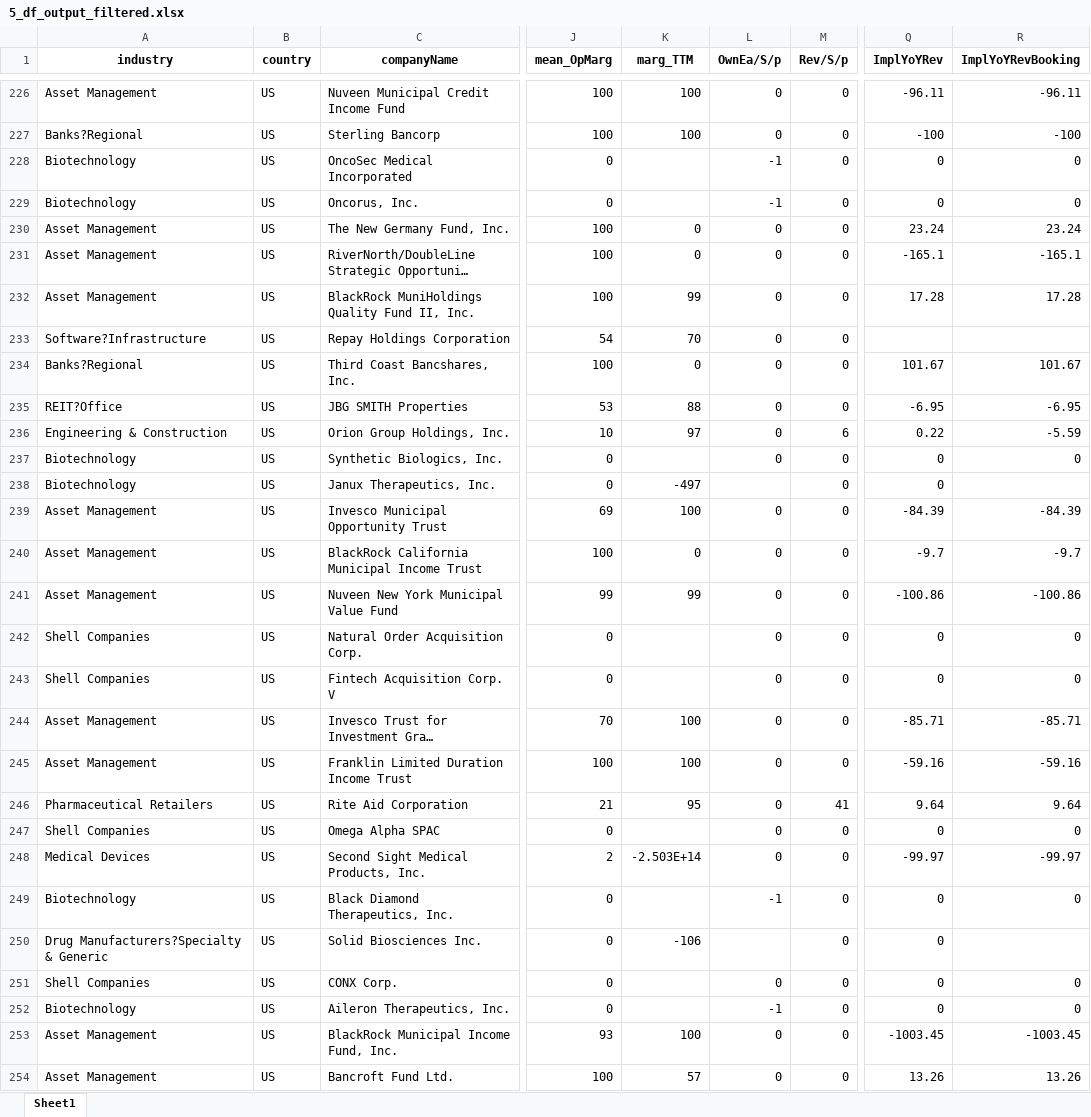
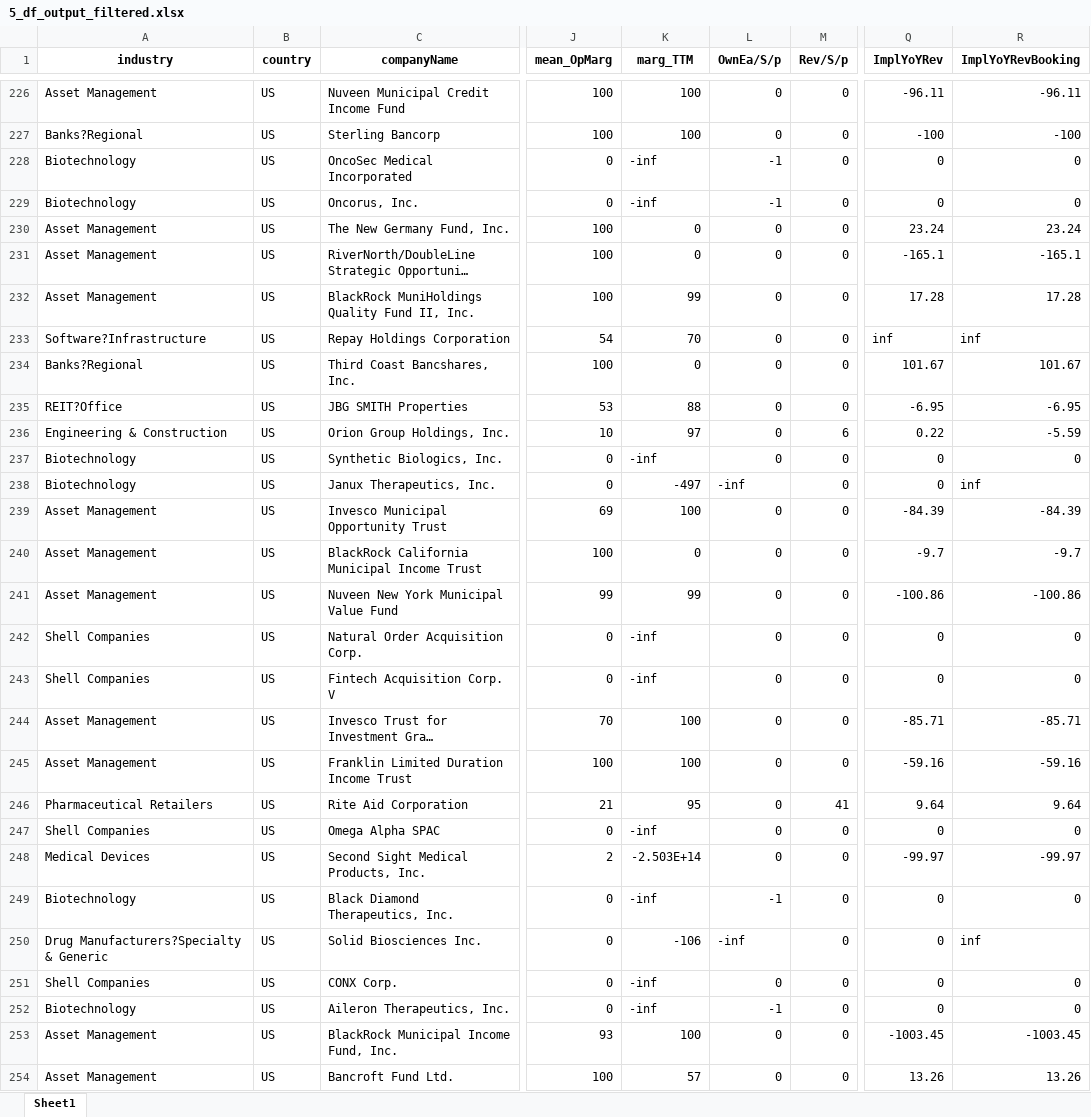
Before and after one commit to randomguy4214/poor-almanac-8, an Excel workbook: 5_df_output_filtered.xlsx, sheet Sheet1, drawn as a sheet; only a part is shown, gaps mark what is left out; long unchanged cells end in …; values as stored, in another font and other column widths than the file's, no borders; the diff covers the shown part only; the diff names each change by its address in the sheet, - before the commit and + after, or states it on an @@ line.

```diff
--- a/5_df_output_filtered.xlsx (sheet Sheet1)
+++ b/5_df_output_filtered.xlsx (sheet Sheet1)
-K228:K229 (marg_TTM): (empty)
+K228:K229 (marg_TTM): -inf
-Q233 (ImplYoYRev): (empty)
+Q233 (ImplYoYRev): inf
-R233 (ImplYoYRevBooking): (empty)
+R233 (ImplYoYRevBooking): inf
-K237 (marg_TTM): (empty)
+K237 (marg_TTM): -inf
-L238 (OwnEa/S/p): (empty)
+L238 (OwnEa/S/p): -inf
-R238 (ImplYoYRevBooking): (empty)
+R238 (ImplYoYRevBooking): inf
-K242:K243 (marg_TTM): (empty)
+K242:K243 (marg_TTM): -inf
-K247 (marg_TTM): (empty)
+K247 (marg_TTM): -inf
-K249 (marg_TTM): (empty)
+K249 (marg_TTM): -inf
-L250 (OwnEa/S/p): (empty)
+L250 (OwnEa/S/p): -inf
-R250 (ImplYoYRevBooking): (empty)
+R250 (ImplYoYRevBooking): inf
-K251:K252 (marg_TTM): (empty)
+K251:K252 (marg_TTM): -inf
```
Also changed, not shown: 286 edited cells elsewhere in this sheet, 6_notes_processed.xlsx, 2 other files.
